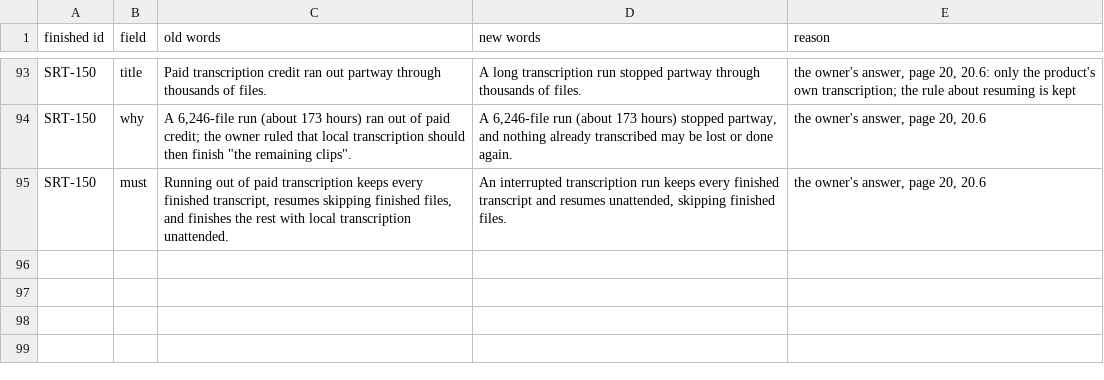
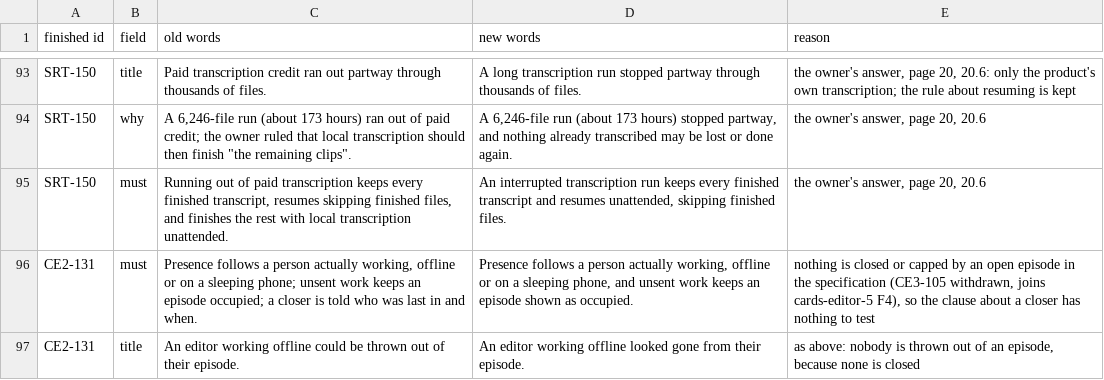
Before and after one commit to The-Creators-Club/resolve-remote-sync, a TSV file: docs/rebuild-spec/knowledge-base/_trace/amended.tsv, drawn as a sheet; only a part is shown, gaps mark what is left out; the diff names each change by its address in the sheet, - before the commit and + after, or states it on an @@ line.

```diff
--- a/docs/rebuild-spec/knowledge-base/_trace/amended.tsv
+++ b/docs/rebuild-spec/knowledge-base/_trace/amended.tsv
+row 96: CE2-131 | must | Presence follows a person actually working, offline or on a sleeping phone; unsent work keeps an episode occupied; a closer is told who was last in and when. | Presence follows a person actually working, offline or on a sleeping phone, and unsent work keeps an episode shown as occupied. | nothing is closed or capped by an open episode in the specification (CE3-105 withdrawn, joins cards-editor-5 F4), so the clause about a closer has nothing to test
+row 97: CE2-131 | title | An editor working offline could be thrown out of their episode. | An editor working offline looked gone from their episode. | as above: nobody is thrown out of an episode, because none is closed
```
Also changed, not shown: 37 other files.
